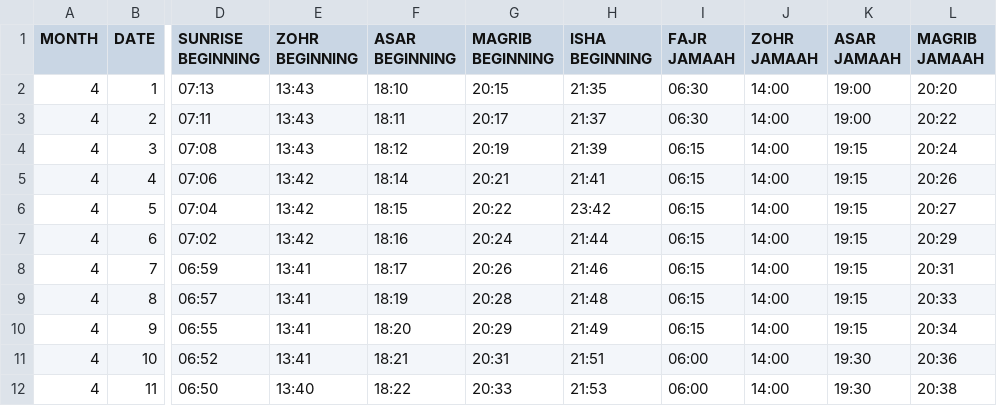
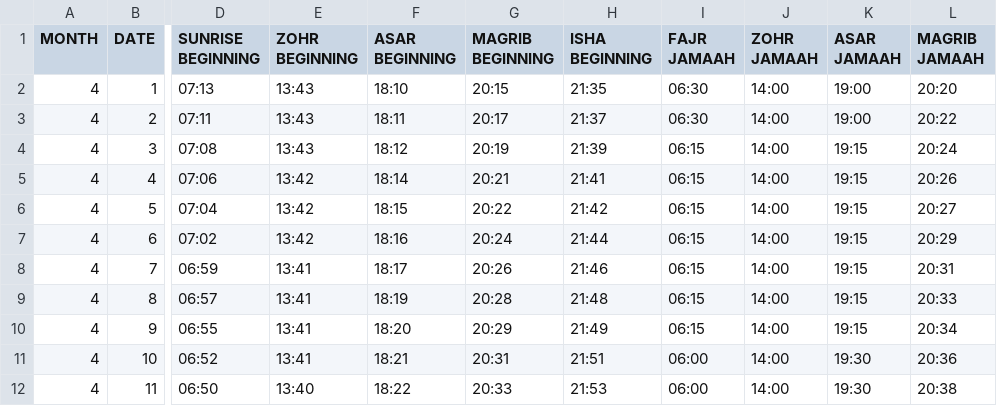
Before and after one commit to mohammedsajjadk/Prayer-Times-And-Announcements, a CSV file: data/tralee/prayer_times.csv, drawn as a sheet; only a part is shown, gaps mark what is left out; the diff names each change by its address in the sheet, - before the commit and + after, or states it on an @@ line.

Commit message:
Update prayer times: April 5

```diff
--- a/data/tralee/prayer_times.csv
+++ b/data/tralee/prayer_times.csv
-H6 (ISHA BEGINNING): 23:42
+H6 (ISHA BEGINNING): 21:42
```
